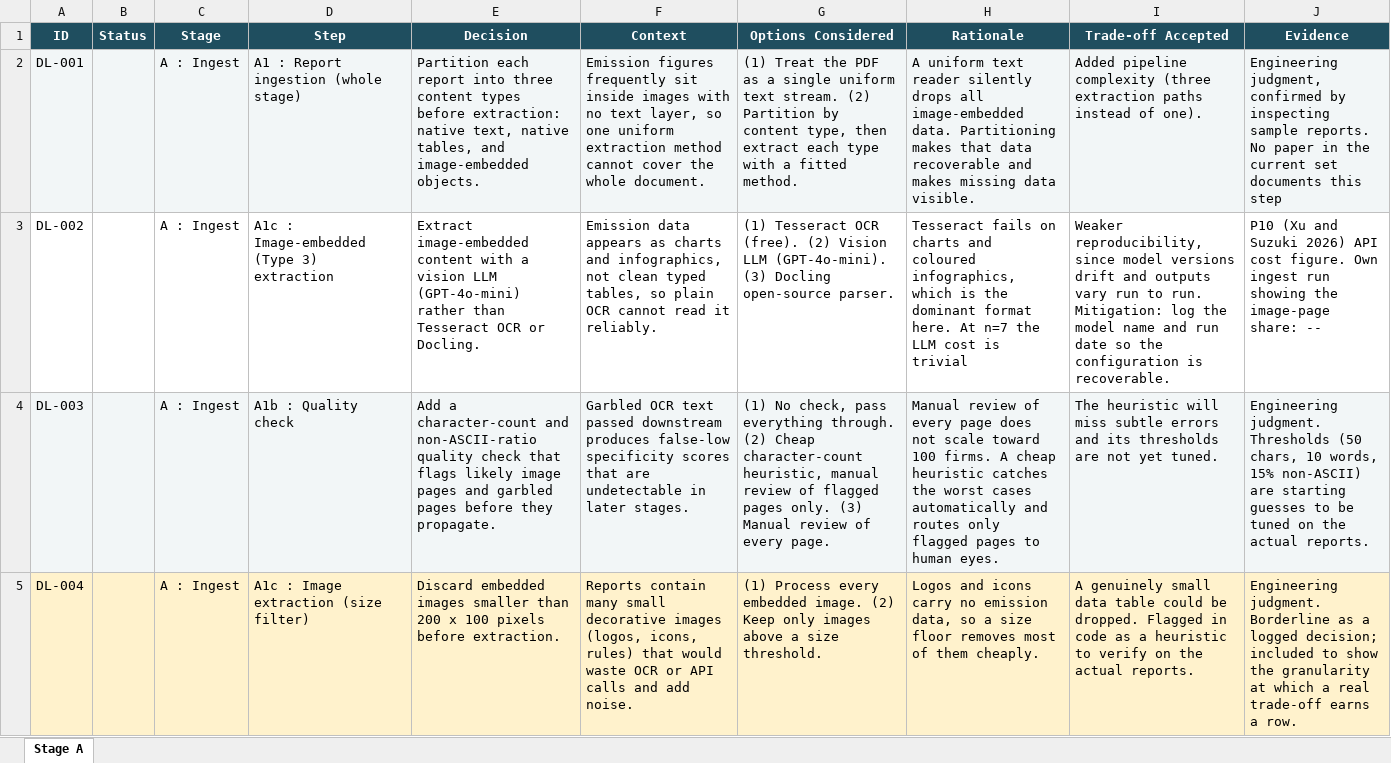
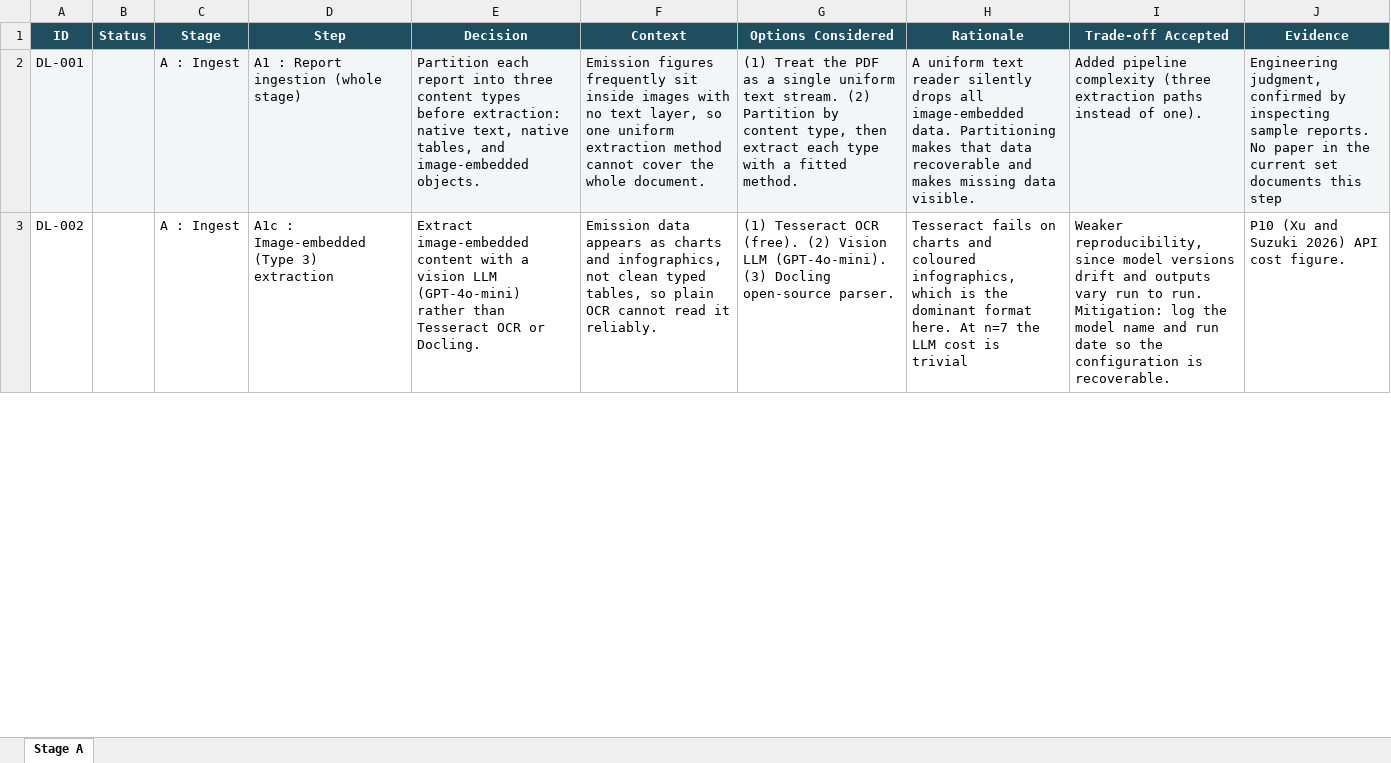
Before and after one commit to yapper-netizen/talkscore-model, an Excel workbook: Stage_A/Decision_Log_Stage_A.xlsx, sheet Stage A, drawn as a sheet; only a part is shown; values as stored, in another font and other column widths than the file's, no borders; charts and pictures not drawn; removed rows and columns are numbered as before the commit, all else as after; the diff covers the shown part only; the diff names each change by its address in the sheet, - before the commit and + after, or states it on an @@ line.

```diff
--- a/Stage_A/Decision_Log_Stage_A.xlsx (sheet Stage A)
+++ b/Stage_A/Decision_Log_Stage_A.xlsx (sheet Stage A)
-J3 (Evidence): …cost figure. Own ingest run showing the image-page share: --
+J3 (Evidence): …cost figure.
-row 4: DL-003 |  | A : Ingest | A1b : Quality check | Add a character-count and non-ASCII-ratio quality check that flags likely image pages and garbled pages before they propagate. | Garbled OCR text passed downstream produces false-low specificity scores that are undetectable in later stages. | (1) No check, pass everything through. (2) Cheap character-count heuristic, manual review of flagged pages only. (3) Manual review of every page. | Manual review of every page does not scale toward 100 firms. A cheap heuristic catches the worst cases automatically and routes only flagged pages to human eyes. | The heuristic will miss subtle errors and its thresholds are not yet tuned. | Engineering judgment. Thresholds (50 chars, 10 words, 15% non-ASCII) are starting guesses to be tuned on the actual reports.
-row 5: DL-004 |  | A : Ingest | A1c : Image extraction (size filter) | Discard embedded images smaller than 200 x 100 pixels before extraction. | Reports contain many small decorative images (logos, icons, rules) that would waste OCR or API calls and add noise. | (1) Process every embedded image. (2) Keep only images above a size threshold. | Logos and icons carry no emission data, so a size floor removes most of them cheaply. | A genuinely small data table could be dropped. Flagged in code as a heuristic to verify on the actual reports. | Engineering judgment. Borderline as a logged decision; included to show the granularity at which a real trade-off earns a row.
```
Also changed, not shown: 1 added row, 1 edited cell and cell formats elsewhere in this sheet, charts or pictures, EDA_Log.xlsx, Stage_B/Decision_Log_Stage_B.xlsx, 46 other files.
